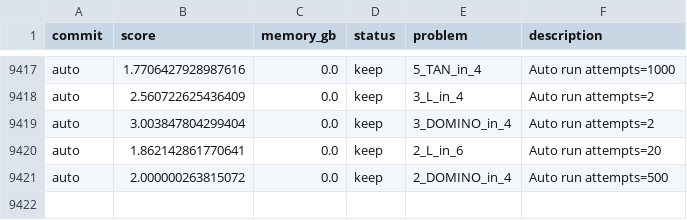
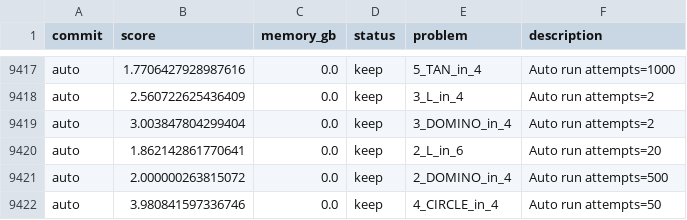
Before and after one commit to targed/shape-packing, a TSV file: results.tsv, drawn as a sheet; only a part is shown, gaps mark what is left out.

Commit message:
auto: run 4_CIRCLE_in_4 score 3.980841597336746

```diff
--- a/results.tsv
+++ b/results.tsv
@@ -9421 +9421,2 @@ auto	1.862142861770641	0.0	keep	2_L_in_6	Auto run attempts=20
 auto	2.000000263815072	0.0	keep	2_DOMINO_in_4	Auto run attempts=500
+auto	3.980841597336746	0.0	keep	4_CIRCLE_in_4	Auto run attempts=50
```
Also changed, not shown: 2 other files.
